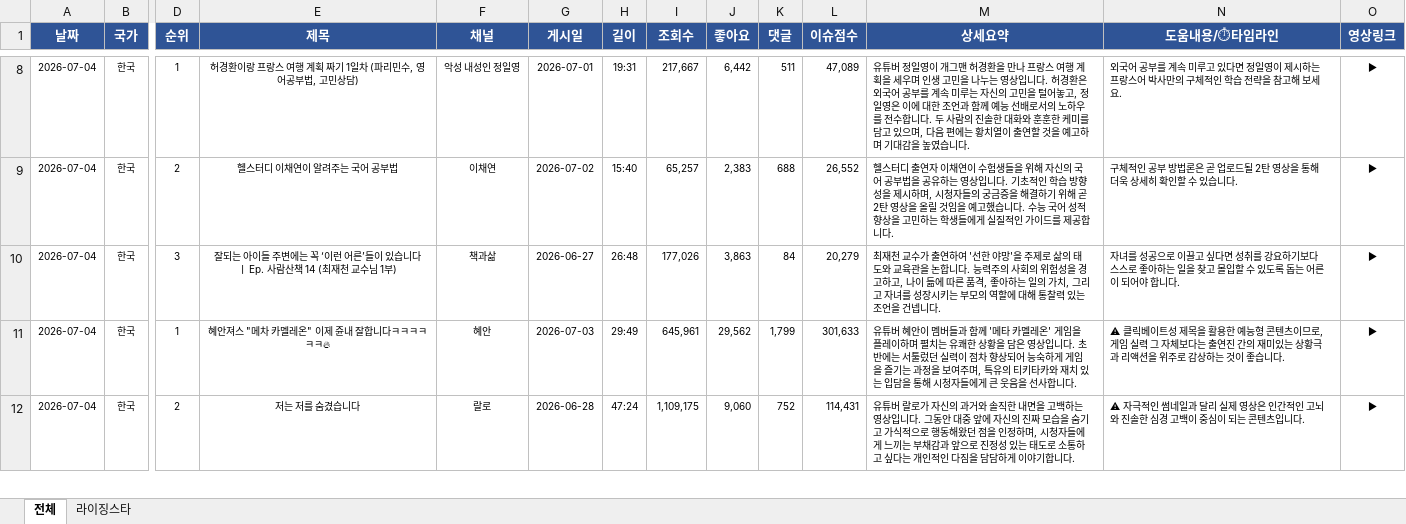
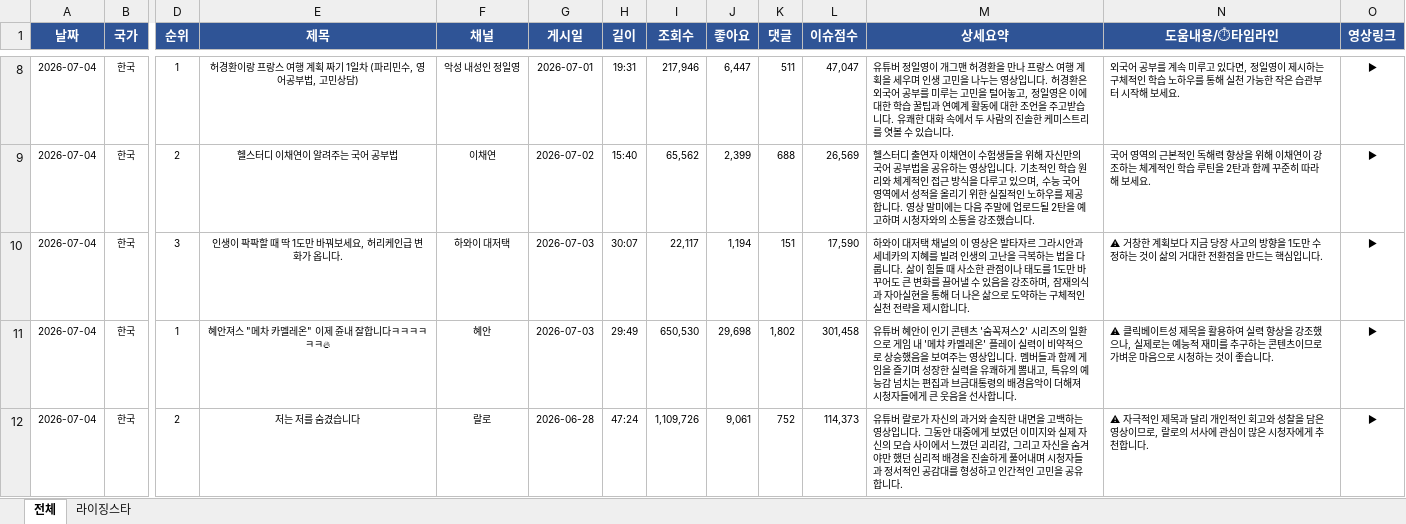
Before and after one commit to shaunkimdev/Hot-youtube-board, an Excel workbook: YouTube이슈분석_개인채널_2026-07-04.xlsx, sheet 전체, drawn as a sheet; only a part is shown, gaps mark what is left out; values as stored, in another font and other column widths than the file's, no borders; the diff covers the shown part only; the diff names each change by its address in the sheet, - before the commit and + after, or states it on an @@ line.

```diff
--- a/YouTube이슈분석_개인채널_2026-07-04.xlsx (sheet 전체)
+++ b/YouTube이슈분석_개인채널_2026-07-04.xlsx (sheet 전체)
-I8 (조회수): 217,667
+I8 (조회수): 217,946
-J8 (좋아요): 6,442
+J8 (좋아요): 6,447
-L8 (이슈점수): 47,089
+L8 (이슈점수): 47,047
-M8 (상세요약): …공부를 계속 미루는 자신의 고민을 털어놓고, 정일영은 이에 대한 조언과 함께 예능 선배로서의 노하우를 전수합니다. 두 사람의 진솔한 대화와 훈훈한 케미를 담고 있으며, 다음 편에는 황치열이 출연할 것을 예고하며 기대감을 높였습니다.
+M8 (상세요약): …공부를 미루는 고민을 털어놓고, 정일영은 이에 대한 학습 꿀팁과 연예계 활동에 대한 조언을 주고받습니다. 유쾌한 대화 속에서 두 사람의 진솔한 케미스트리를 엿볼 수 있습니다.
-N8 (도움내용/⏱타임라인): …있다면 정일영이 제시하는 프랑스어 박사만의 구체적인 학습 전략을 참고해 보세…
+N8 (도움내용/⏱타임라인): …있다면, 정일영이 제시하는 구체적인 학습 노하우를 통해 실천 가능한 작은 습관부터 시작해 보세…
-I9 (조회수): 65,257
+I9 (조회수): 65,562
-J9 (좋아요): 2,383
+J9 (좋아요): 2,399
-L9 (이슈점수): 26,552
+L9 (이슈점수): 26,569
-M9 (상세요약): …해 자신의 국어 공부법을 공유하는 영상입니다. 기초적인 학습 방향성을 제시하며, 시청자들의 궁금증을 해결하기 위해 곧 2탄 영상을 올릴 것임을 예고했습니다. 수능 국어 성적 향상을 고민하는 학생들에게 실질적인 가이드를 제공합니다.
+M9 (상세요약): …해 자신만의 국어 공부법을 공유하는 영상입니다. 기초적인 학습 원리와 체계적인 접근 방식을 다루고 있으며, 수능 국어 영역에서 성적을 올리기 위한 실질적인 노하우를 제공합니다. 영상 말미에는 다음 주말에 업로드될 2탄을 예고하며 시청자와의 소통을 강조했습니다.
-N9 (도움내용/⏱타임라인): 구체적인 공부 방법론은 곧 업로드될 2탄 영상을 통해 더욱 상세히 확인할 수 있습니다.
+N9 (도움내용/⏱타임라인): 국어 영역의 근본적인 독해력 향상을 위해 이채연이 강조하는 체계적인 학습 루틴을 2탄과 함께 꾸준히 따라 해 보세요.
-E10 (제목): 잘되는 아이들 주변에는 꼭 ‘이런 어른’들이 있습니다 ㅣ Ep. 사람산책 14 (최재천 교수님 1부)
+E10 (제목): 인생이 팍팍할 때 딱 1도만 바꿔보세요, 허리케인급 변화가 옵니다.
-F10 (채널): 책과삶
+F10 (채널): 하와이 대저택
-G10 (게시일): 2026-06-27
+G10 (게시일): 2026-07-03
-H10 (길이): 26:48
+H10 (길이): 30:07
-I10 (조회수): 177,026
+I10 (조회수): 22,117
-J10 (좋아요): 3,863
+J10 (좋아요): 1,194
-K10 (댓글): 84
+K10 (댓글): 151
-L10 (이슈점수): 20,279
+L10 (이슈점수): 17,590
-M10 (상세요약): 최재천 교수가 출연하여 '선한 야망'을 주제로 삶의 태도와 교육관을 논합니다. 능력주의 사회의 위험성을 경고하고, 나이 듦에 따른 품격, 좋아하는 일의 가치, 그리고 자녀를 성장시키는 부모의 역할에 대해 통찰력 있는 조언을 건넵니다.
+M10 (상세요약): 하와이 대저택 채널의 이 영상은 발타자르 그라시안과 세네카의 지혜를 빌려 인생의 고난을 극복하는 법을 다룹니다. 삶이 힘들 때 사소한 관점이나 태도를 1도만 바꾸어도 큰 변화를 끌어낼 수 있음을 강조하며, 잠재의식과 자아실현을 통해 더 나은 삶으로 도약하는 구체적인 실천 전략을 제시합니다.
-N10 (도움내용/⏱타임라인): 자녀를 성공으로 이끌고 싶다면 성취를 강요하기보다 스스로 좋아하는 일을 찾고 몰입할 수 있도록 돕는 어른이 되어야 합니다.
+N10 (도움내용/⏱타임라인): ⚠ 거창한 계획보다 지금 당장 사고의 방향을 1도만 수정하는 것이 삶의 거대한 전환점을 만드는 핵심입니다.
-I11 (조회수): 645,961
+I11 (조회수): 650,530
-J11 (좋아요): 29,562
+J11 (좋아요): 29,698
-K11 (댓글): 1,799
+K11 (댓글): 1,802
-L11 (이슈점수): 301,633
+L11 (이슈점수): 301,458
-M11 (상세요약): …혜안이 멤버들과 함께 '메타 카멜레온' 게임을 플레이하며 펼치는 유쾌한 상황을 담은 영상입니다. 초반에는 서툴렀던 실력이 점차 향상되어 능숙하게 게임을 즐기는 과정을 보여주며, 특유의 티키타카와 재치 있는 입담을 통해 시청자…
+M11 (상세요약): …혜안이 인기 콘텐츠 '숨꼭져스2' 시리즈의 일환으로 게임 내 '메챠 카멜레온' 플레이 실력이 비약적으로 상승했음을 보여주는 영상입니다. 멤버들과 함께 게임을 즐기며 성장한 실력을 유쾌하게 뽐내고, 특유의 예능감 넘치는 편집과 브금대통령의 배경음악이 더해져 시청자…
-N11 (도움내용/⏱타임라인): …을 활용한 예능형 콘텐츠이므로, 게임 실력 그 자체보다는 출연진 간의 재미있는 상황극과 리액션을 위주로 감상하는 것…
+N11 (도움내용/⏱타임라인): …을 활용하여 실력 향상을 강조했으나, 실제로는 예능적 재미를 추구하는 콘텐츠이므로 가벼운 마음으로 시청하는 것…
-I12 (조회수): 1,109,175
+I12 (조회수): 1,109,726
-J12 (좋아요): 9,060
+J12 (좋아요): 9,061
-L12 (이슈점수): 114,431
+L12 (이슈점수): 114,373
-M12 (상세요약): …안 대중 앞에 자신의 진짜 모습을 숨기고 가식적으로 행동해왔던 점을 인정하며, 시청자들에게 느끼는 부채감과 앞으로 진정성 있는 태도로 소통하고 싶다는 개인적인 다짐을 담담하게 이야기합니다.
+M12 (상세요약): …안 대중에게 보였던 이미지와 실제 자신의 모습 사이에서 느꼈던 괴리감, 그리고 자신을 숨겨야만 했던 심리적 배경을 진솔하게 풀어내며 시청자들과 정서적인 공감대를 형성하고 인간적인 고민을 공유합니다.
-N12 (도움내용/⏱타임라인): …극적인 썸네일과 달리 실제 영상은 인간적인 고뇌와 진솔한 심경 고백이 중심이 되는 콘텐츠입니다.
+N12 (도움내용/⏱타임라인): …극적인 제목과 달리 개인적인 회고와 성찰을 담은 영상이므로, 랄로의 서사에 관심이 많은 시청자에게 추천합니다.
```
Also changed, not shown: 161 edited cells elsewhere in this sheet, sheet 라이징스타, 3 other files.
